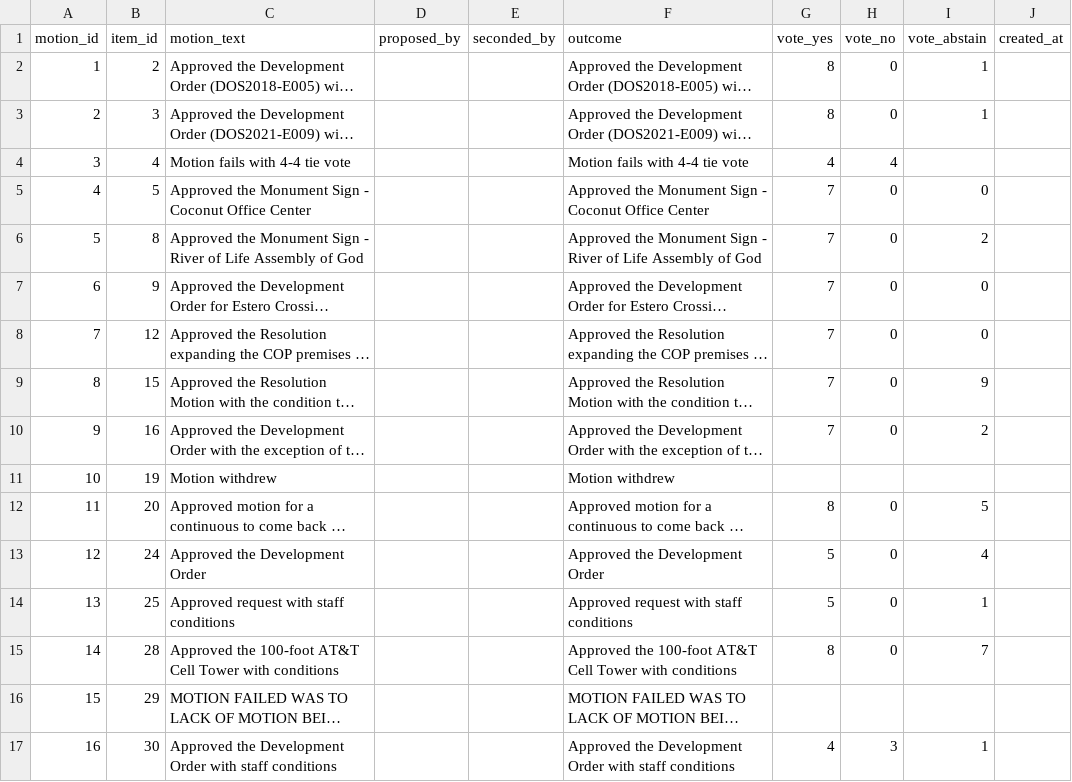
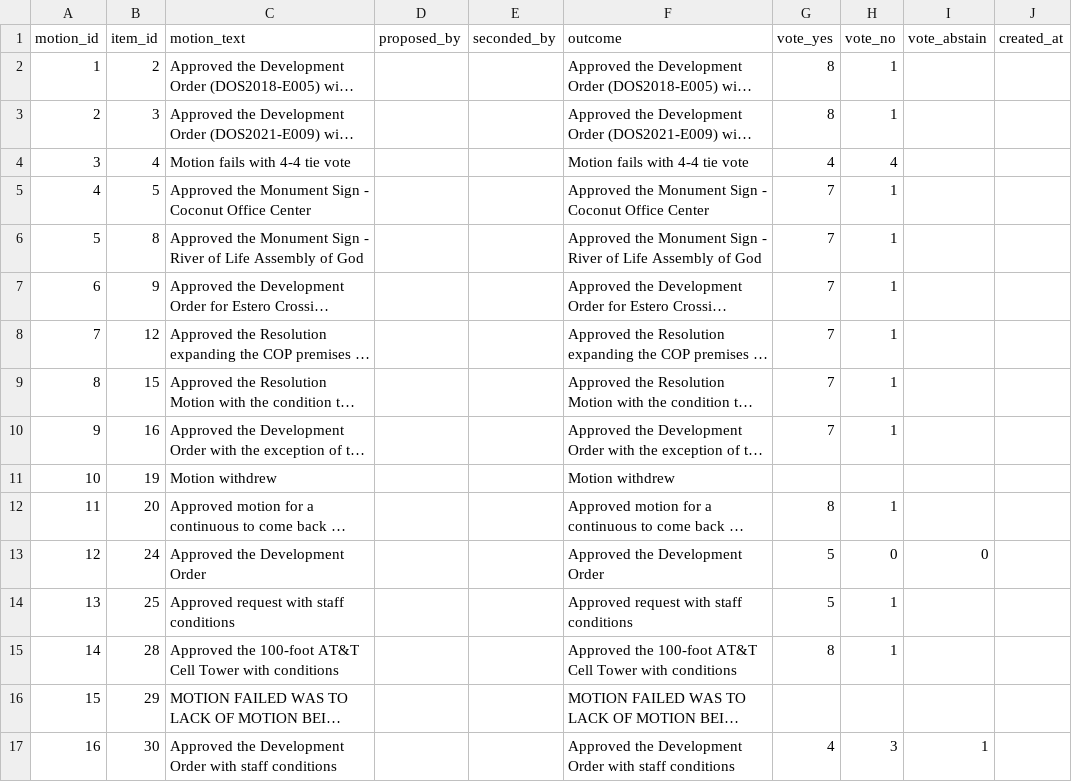
Before and after one commit to EagleGIS-FGCU/EagleGIS, a CSV file: normalized_csv_pilot/pzdb_from_raw_verify/motions.csv, drawn as a sheet; only a part is shown; long unchanged cells end in …; the diff covers the shown part only; the diff names each change by its address in the sheet, - before the commit and + after, or states it on an @@ line.

```diff
--- a/normalized_csv_pilot/pzdb_from_raw_verify/motions.csv
+++ b/normalized_csv_pilot/pzdb_from_raw_verify/motions.csv
-H2:H3 (vote_no): 0
+H2:H3 (vote_no): 1
-I2:I3 (vote_abstain): 1
+I2:I3 (vote_abstain): (empty)
-H5:H10 (vote_no): 0
+H5:H10 (vote_no): 1
-I5 (vote_abstain): 0
+I5 (vote_abstain): (empty)
-I6 (vote_abstain): 2
+I6 (vote_abstain): (empty)
-I7:I8 (vote_abstain): 0
+I7:I8 (vote_abstain): (empty)
-I9 (vote_abstain): 9
+I9 (vote_abstain): (empty)
-I10 (vote_abstain): 2
+I10 (vote_abstain): (empty)
-H12 (vote_no): 0
+H12 (vote_no): 1
-I12 (vote_abstain): 5
+I12 (vote_abstain): (empty)
-I13 (vote_abstain): 4
+I13 (vote_abstain): 0
-H14:H15 (vote_no): 0
+H14:H15 (vote_no): 1
-I14 (vote_abstain): 1
+I14 (vote_abstain): (empty)
-I15 (vote_abstain): 7
+I15 (vote_abstain): (empty)
```
Also changed, not shown: 113 edited cells elsewhere in this file, 10 other files.
